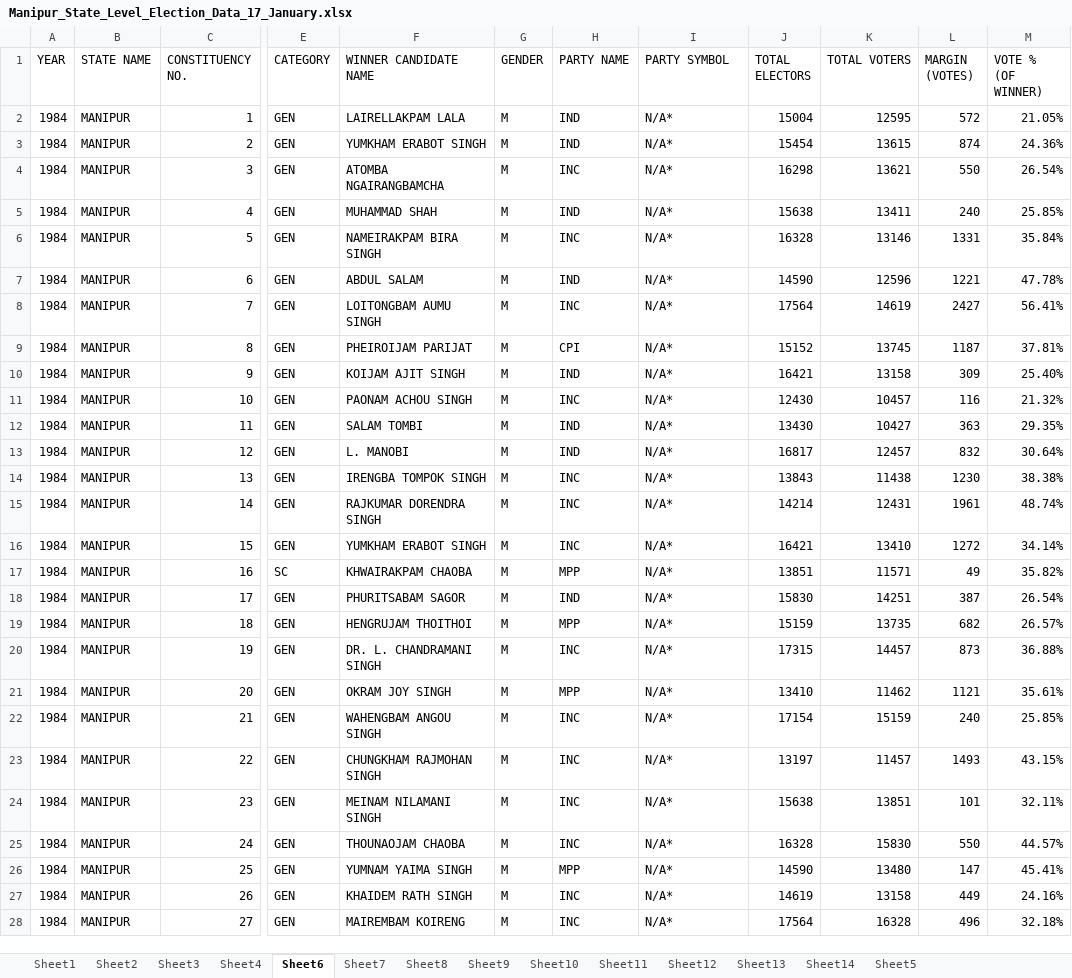
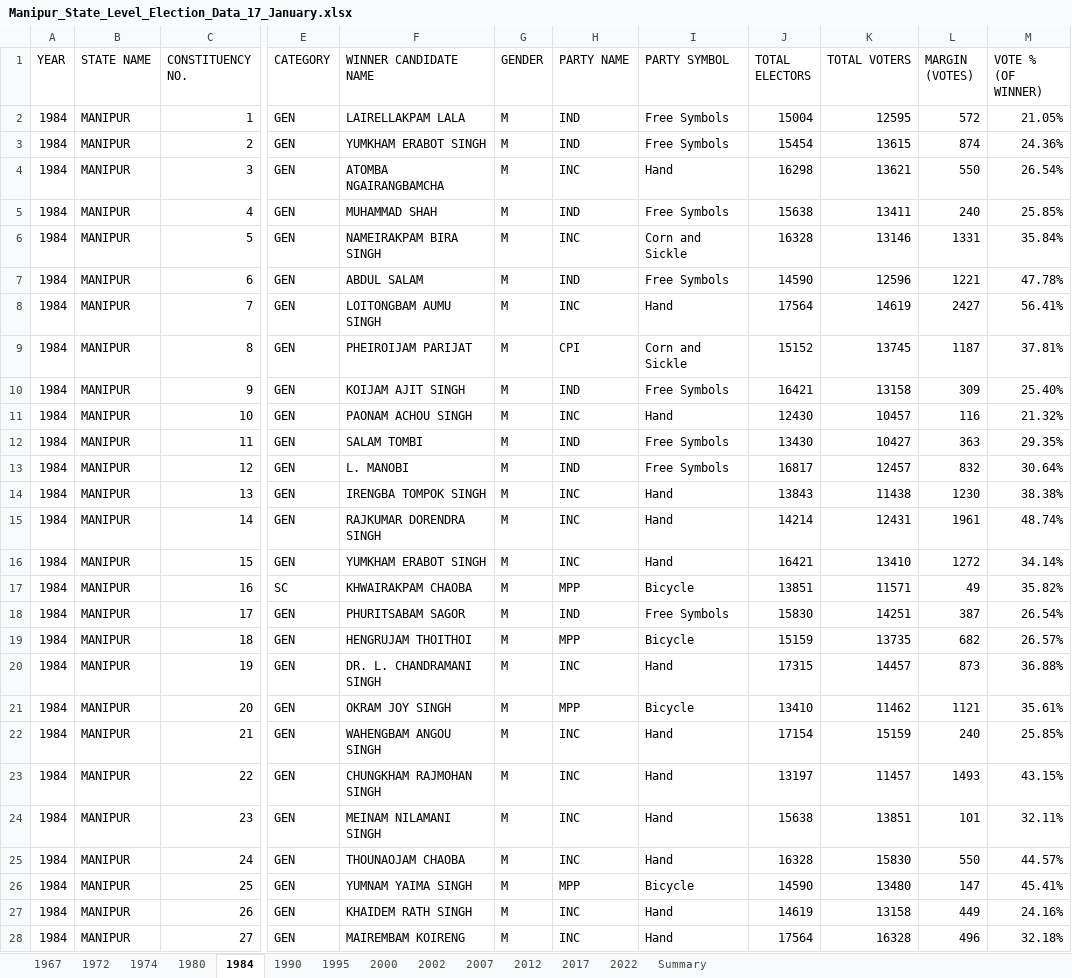
Before and after one commit to Payal1726/Infosys_ElectViz-Election-Data-Visualization-for-Media, an Excel workbook: Manipur_State_Level_Election_Data_17_January.xlsx, sheet 1984, drawn as a sheet; only a part is shown, gaps mark what is left out; values as stored, in another font and other column widths than the file's, no borders; the diff covers the shown part only; the diff names each change by its address in the sheet, - before the commit and + after, or states it on an @@ line.

```diff
--- a/Manipur_State_Level_Election_Data_17_January.xlsx (sheet 1984)
+++ b/Manipur_State_Level_Election_Data_17_January.xlsx (sheet 1984)
-sheet tab: Sheet1
+sheet tab: 1967
-sheet tab: Sheet2
+sheet tab: 1972
-sheet tab: Sheet3
+sheet tab: 1974
-sheet tab: Sheet4
+sheet tab: 1980
-sheet tab: Sheet6
+sheet tab: 1984
-sheet tab: Sheet7
+sheet tab: 1990
-sheet tab: Sheet8
+sheet tab: 1995
-sheet tab: Sheet9
+sheet tab: 2000
-sheet tab: Sheet10
+sheet tab: 2002
-sheet tab: Sheet11
+sheet tab: 2007
-sheet tab: Sheet12
+sheet tab: 2012
-sheet tab: Sheet13
+sheet tab: 2017
-sheet tab: Sheet14
+sheet tab: 2022
-sheet tab: Sheet5
+sheet tab: Summary
-I2:I3 (PARTY SYMBOL): N/A*
+I2:I3 (PARTY SYMBOL): Free Symbols
-I4 (PARTY SYMBOL): N/A*
+I4 (PARTY SYMBOL): Hand
-I5 (PARTY SYMBOL): N/A*
+I5 (PARTY SYMBOL): Free Symbols
-I6 (PARTY SYMBOL): N/A*
+I6 (PARTY SYMBOL): Corn and Sickle
-I7 (PARTY SYMBOL): N/A*
+I7 (PARTY SYMBOL): Free Symbols
-I8 (PARTY SYMBOL): N/A*
+I8 (PARTY SYMBOL): Hand
-I9 (PARTY SYMBOL): N/A*
+I9 (PARTY SYMBOL): Corn and Sickle
-I10 (PARTY SYMBOL): N/A*
+I10 (PARTY SYMBOL): Free Symbols
-I11 (PARTY SYMBOL): N/A*
+I11 (PARTY SYMBOL): Hand
-I12:I13 (PARTY SYMBOL): N/A*
+I12:I13 (PARTY SYMBOL): Free Symbols
-I14:I16 (PARTY SYMBOL): N/A*
+I14:I16 (PARTY SYMBOL): Hand
-I17 (PARTY SYMBOL): N/A*
+I17 (PARTY SYMBOL): Bicycle
-I18 (PARTY SYMBOL): N/A*
+I18 (PARTY SYMBOL): Free Symbols
-I19 (PARTY SYMBOL): N/A*
+I19 (PARTY SYMBOL): Bicycle
-I20 (PARTY SYMBOL): N/A*
+I20 (PARTY SYMBOL): Hand
-I21 (PARTY SYMBOL): N/A*
+I21 (PARTY SYMBOL): Bicycle
-I22:I25 (PARTY SYMBOL): N/A*
+I22:I25 (PARTY SYMBOL): Hand
-I26 (PARTY SYMBOL): N/A*
+I26 (PARTY SYMBOL): Bicycle
-I27:I28 (PARTY SYMBOL): N/A*
+I27:I28 (PARTY SYMBOL): Hand
```
Also changed, not shown: 33 edited cells elsewhere in this sheet, sheet 1980, sheet 1990, sheet 2017, sheet 1974, sheet 2007, sheet 1995, 5 more sheets, charts or pictures, Nagaland_State_Level_Election_Data_17_January.xlsx, National_level_Election_Data_21_January.xlsx.
